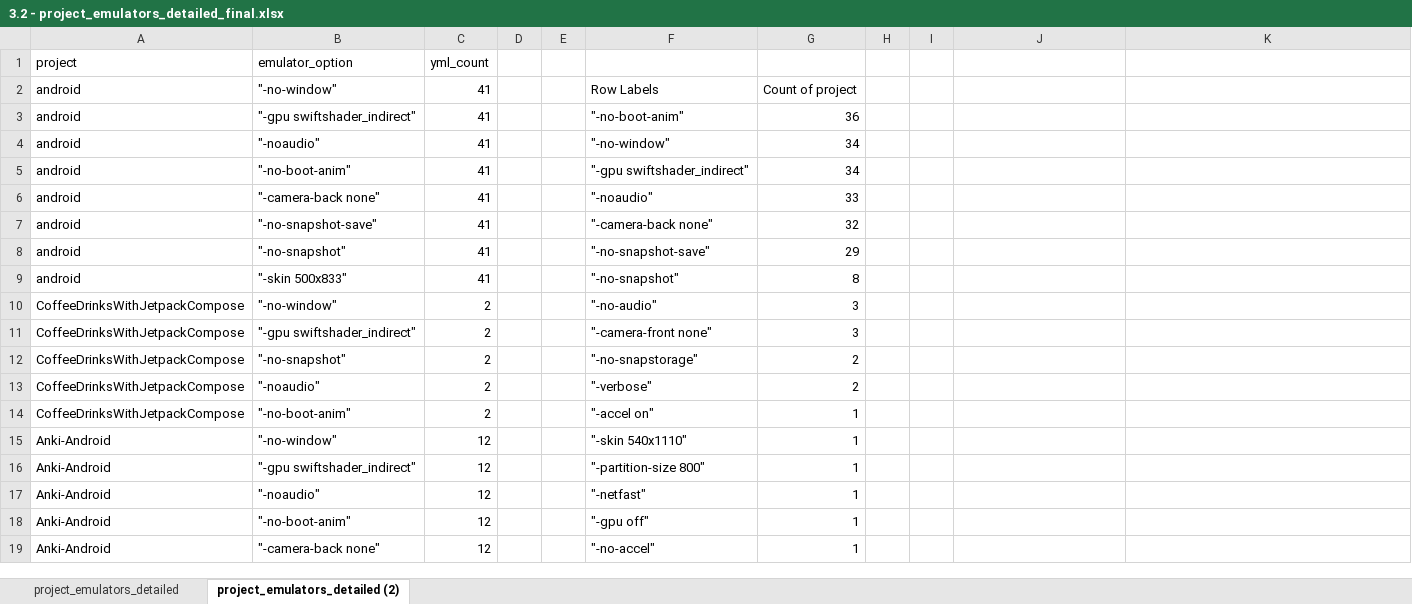
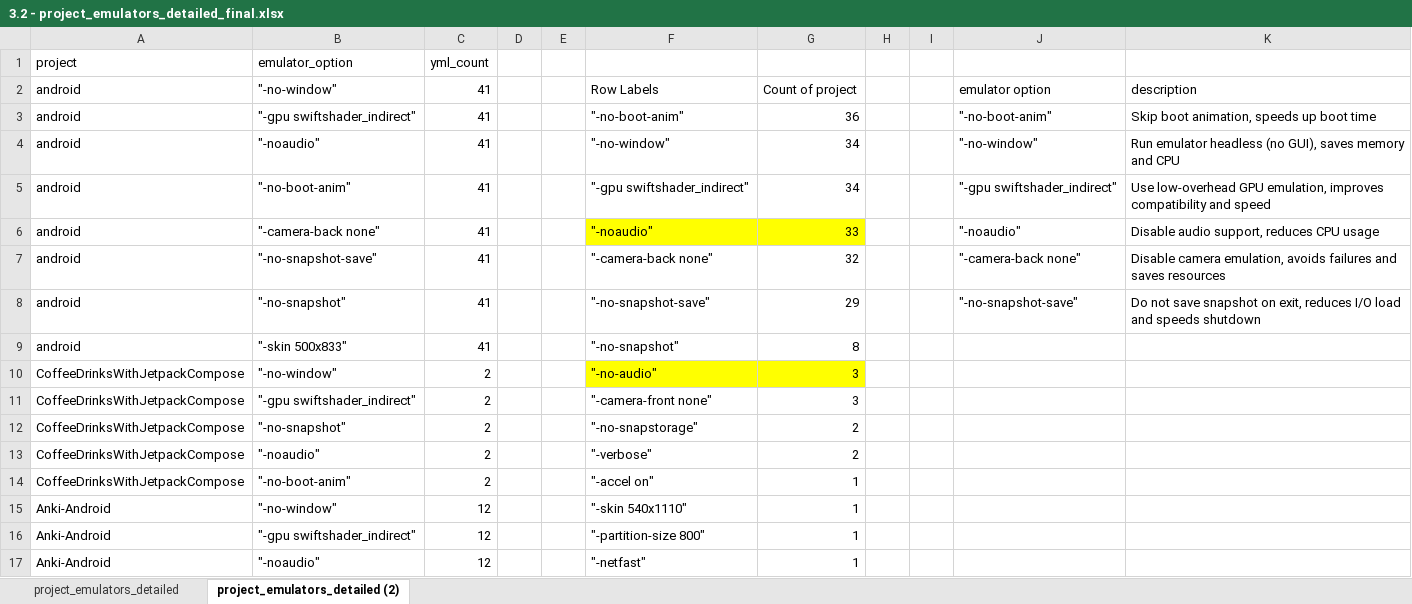
Before and after one commit to behnamparsa/Android-Mobile-Apps, an Excel workbook: 3.2 - project_emulators_detailed_final.xlsx, sheet project_emulators_detailed (2), drawn as a sheet; only a part is shown; the shorter side is filled out with more unchanged rows; values as stored, in another font and other column widths than the file's, no borders; the diff names each change by its address in the sheet, - before the commit and + after, or states it on an @@ line.

Commit message:
May 30 - 13:00pm

```diff
--- a/3.2 - project_emulators_detailed_final.xlsx (sheet project_emulators_detailed (2))
+++ b/3.2 - project_emulators_detailed_final.xlsx (sheet project_emulators_detailed (2))
-J2: (empty)
+J2: emulator option
-K2: (empty)
+K2: description
-J3: (empty)
+J3: "-no-boot-anim"
-K3: (empty)
+K3: Skip boot animation, speeds up boot time
-J4: (empty)
+J4: "-no-window"
-K4: (empty)
+K4: Run emulator headless (no GUI), saves memory and CPU
-J5: (empty)
+J5: "-gpu swiftshader_indirect"
-K5: (empty)
+K5: Use low-overhead GPU emulation, improves compatibility and speed
-F6:G6 fill: none
+F6:G6 fill: #FFFF00
-J6: (empty)
+J6: "-noaudio"
-K6: (empty)
+K6: Disable audio support, reduces CPU usage
-J7: (empty)
+J7: "-camera-back none"
-K7: (empty)
+K7: Disable camera emulation, avoids failures and saves resources
-J8: (empty)
+J8: "-no-snapshot-save"
-K8: (empty)
+K8: Do not save snapshot on exit, reduces I/O load and speeds shutdown
-F10:G10 fill: none
+F10:G10 fill: #FFFF00
```
